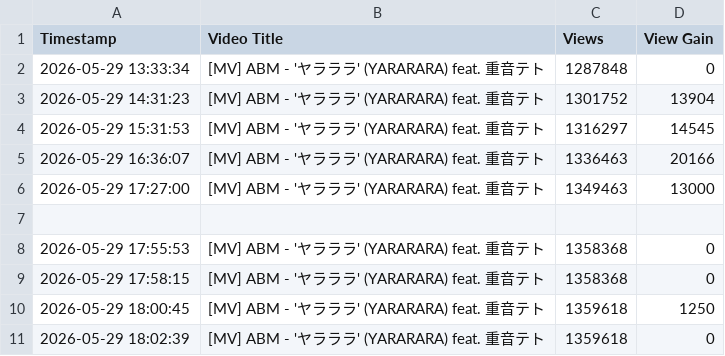
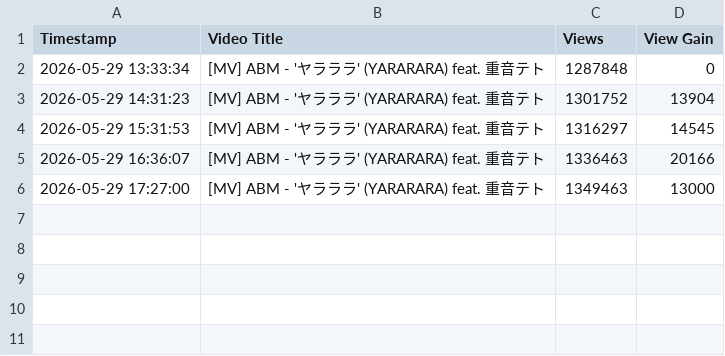
Before and after one commit to kienha5/track-view, a CSV file: youtube_views_T24rF_x0TmQ.csv, drawn as a sheet.

Commit message:
Restore original content of youtube_views_T24rF_x0TmQ.csv

```diff
--- a/youtube_views_T24rF_x0TmQ.csv
+++ b/youtube_views_T24rF_x0TmQ.csv
@@ -6,6 +6 @@ Timestamp,Video Title,Views,View Gain
 2026-05-29 17:27:00,[MV] ABM - 'ヤラララ' (YARARARA) feat. 重音テト,1349463,13000
-
-2026-05-29 17:55:53,[MV] ABM - 'ヤラララ' (YARARARA) feat. 重音テト,1358368,0
-2026-05-29 17:58:15,[MV] ABM - 'ヤラララ' (YARARARA) feat. 重音テト,1358368,0
-2026-05-29 18:00:45,[MV] ABM - 'ヤラララ' (YARARARA) feat. 重音テト,1359618,1250
-2026-05-29 18:02:39,[MV] ABM - 'ヤラララ' (YARARARA) feat. 重音テト,1359618,0
```
